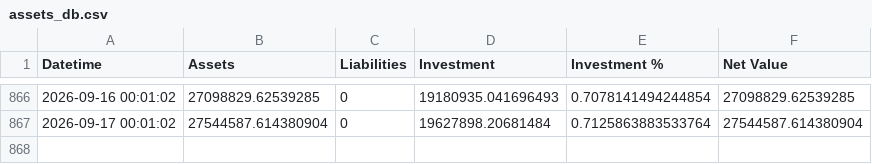
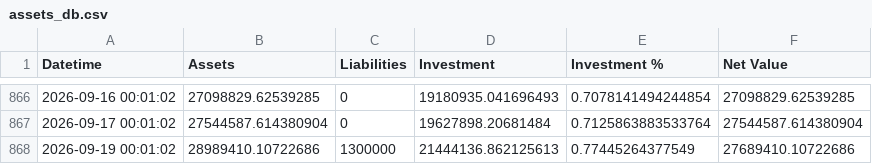
Before and after one commit to hangeng/balance_sheet_repo, a CSV file: assets_db.csv, drawn as a sheet; only a part is shown, gaps mark what is left out.

```diff
--- a/assets_db.csv
+++ b/assets_db.csv
@@ -867 +867,2 @@ Datetime,Assets,Liabilities,Investment,Investment %,Net Value
 2026-09-17 00:01:02,27544587.614380904,0,19627898.20681484,0.7125863883533764,27544587.614380904
+2026-09-19 00:01:02,28989410.10722686,1300000,21444136.862125613,0.77445264377549,27689410.10722686
```
Also changed, not shown: 3 other files.
